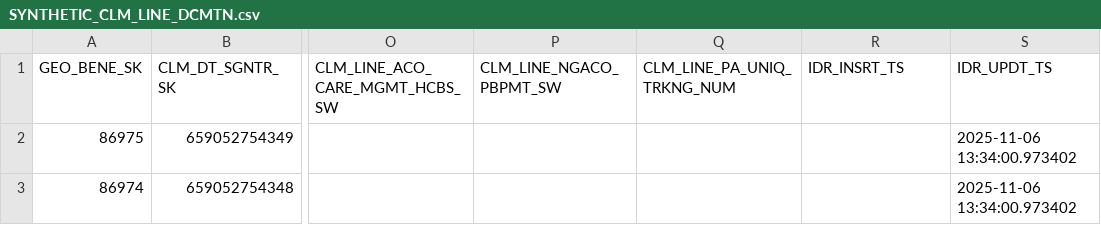
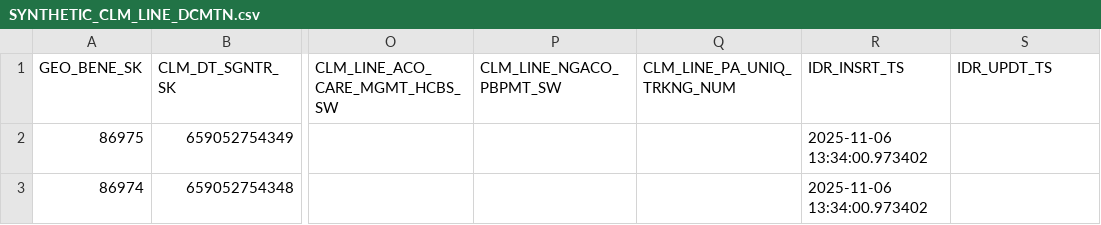
Before and after one commit to CMSgov/beneficiary-fhir-data, a CSV file: apps/bfd-pipeline-idr/test_samples2/professional/SYNTHETIC_CLM_LINE_DCMTN.csv, drawn as a sheet; only a part is shown, gaps mark what is left out; the diff names each change by its address in the sheet, - before the commit and + after, or states it on an @@ line.

```diff
--- a/apps/bfd-pipeline-idr/test_samples2/professional/SYNTHETIC_CLM_LINE_DCMTN.csv
+++ b/apps/bfd-pipeline-idr/test_samples2/professional/SYNTHETIC_CLM_LINE_DCMTN.csv
-R2:R3 (IDR_INSRT_TS): (empty)
+R2:R3 (IDR_INSRT_TS): 2025-11-06 13:34:00.973402
-S2:S3 (IDR_UPDT_TS): 2025-11-06 13:34:00.973402
+S2:S3 (IDR_UPDT_TS): (empty)
```
